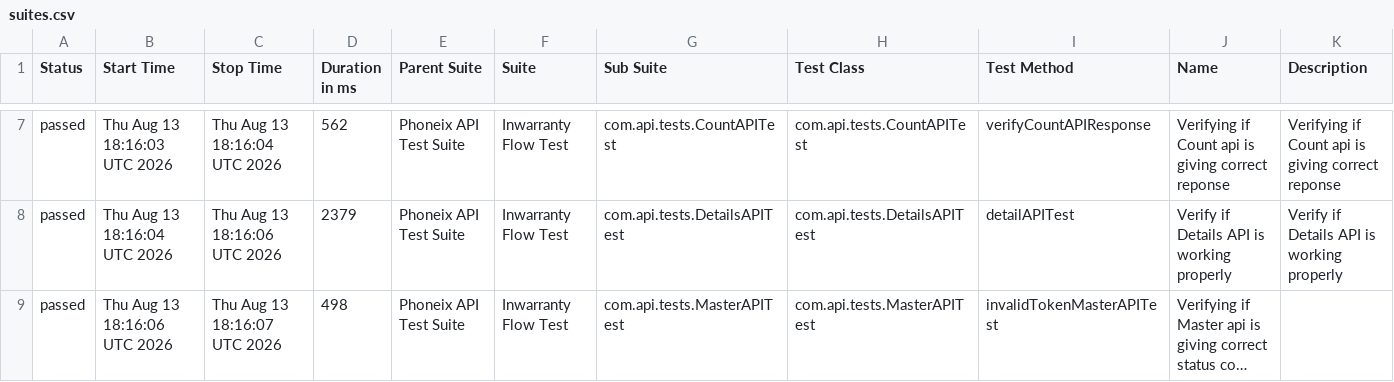
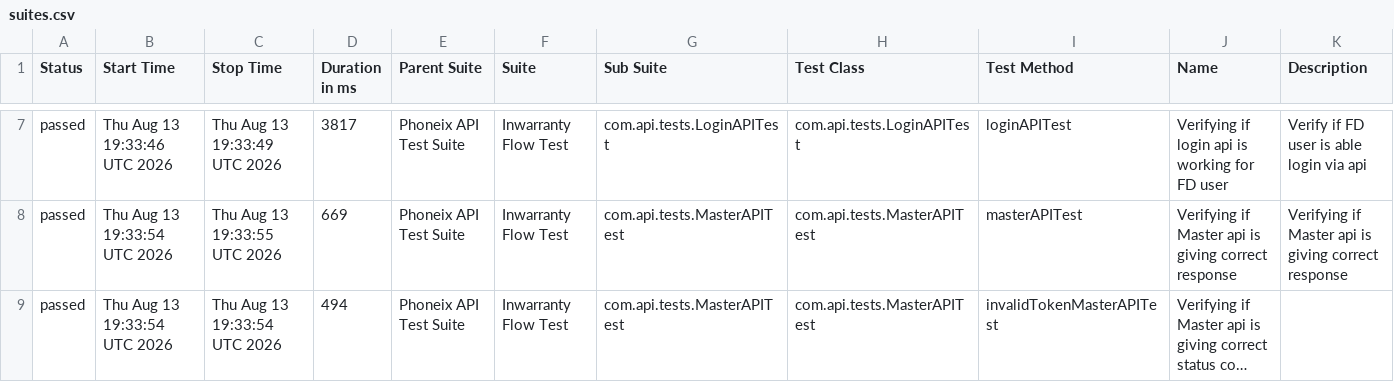
Before and after one commit to syed-sabir75/PhonexTestAutomationFramework, a CSV file: data/suites.csv, drawn as a sheet; only a part is shown, gaps mark what is left out; long unchanged cells end in …; the diff covers the shown part only; the diff names each change by its address in the sheet, - before the commit and + after, or states it on an @@ line.

```diff
--- a/data/suites.csv
+++ b/data/suites.csv
-B7 (Start Time): Thu Aug 13 18:16:03 UTC 2026
+B7 (Start Time): Thu Aug 13 19:33:46 UTC 2026
-C7 (Stop Time): Thu Aug 13 18:16:04 UTC 2026
+C7 (Stop Time): Thu Aug 13 19:33:49 UTC 2026
-D7 (Duration in ms): 562
+D7 (Duration in ms): 3817
-G7 (Sub Suite): com.api.tests.CountAPITest
+G7 (Sub Suite): com.api.tests.LoginAPITest
-H7 (Test Class): com.api.tests.CountAPITest
+H7 (Test Class): com.api.tests.LoginAPITest
-I7 (Test Method): verifyCountAPIResponse
+I7 (Test Method): loginAPITest
-J7 (Name): Verifying if Count api is giving correct reponse
+J7 (Name): Verifying if login api is working for FD user
-K7 (Description): Verifying if Count api is giving correct reponse
+K7 (Description): Verify if FD user is able login via api
-B8 (Start Time): Thu Aug 13 18:16:04 UTC 2026
+B8 (Start Time): Thu Aug 13 19:33:54 UTC 2026
-C8 (Stop Time): Thu Aug 13 18:16:06 UTC 2026
+C8 (Stop Time): Thu Aug 13 19:33:55 UTC 2026
-D8 (Duration in ms): 2379
+D8 (Duration in ms): 669
-G8 (Sub Suite): com.api.tests.DetailsAPITest
+G8 (Sub Suite): com.api.tests.MasterAPITest
-H8 (Test Class): com.api.tests.DetailsAPITest
+H8 (Test Class): com.api.tests.MasterAPITest
-I8 (Test Method): detailAPITest
+I8 (Test Method): masterAPITest
-J8 (Name): Verify if Details API is working properly
+J8 (Name): Verifying if Master api is giving correct response
-K8 (Description): Verify if Details API is working properly
+K8 (Description): Verifying if Master api is giving correct response
-B9 (Start Time): Thu Aug 13 18:16:06 UTC 2026
+B9 (Start Time): Thu Aug 13 19:33:54 UTC 2026
-C9 (Stop Time): Thu Aug 13 18:16:07 UTC 2026
+C9 (Stop Time): Thu Aug 13 19:33:54 UTC 2026
-D9 (Duration in ms): 498
+D9 (Duration in ms): 494
```
Also changed, not shown: 25 edited cells elsewhere in this file, data/behaviors.csv, 52 other files.
